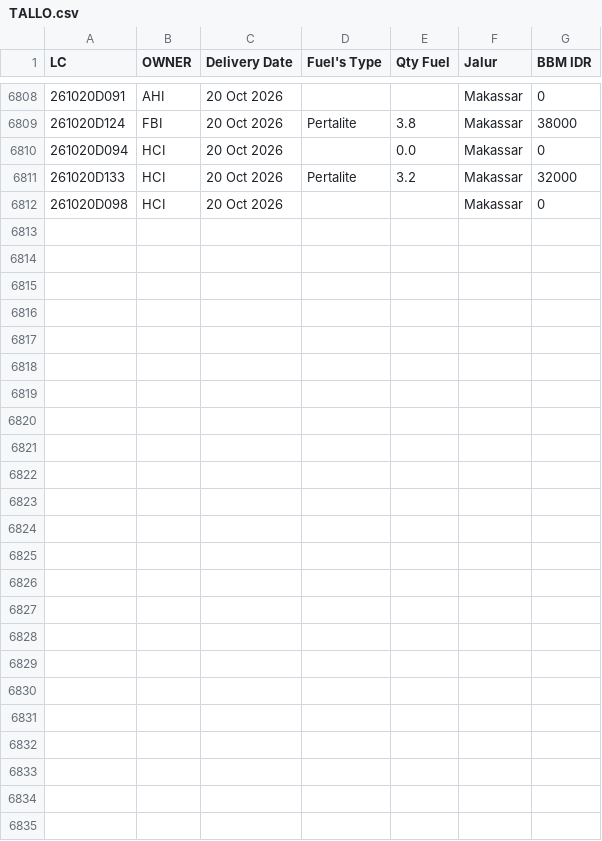
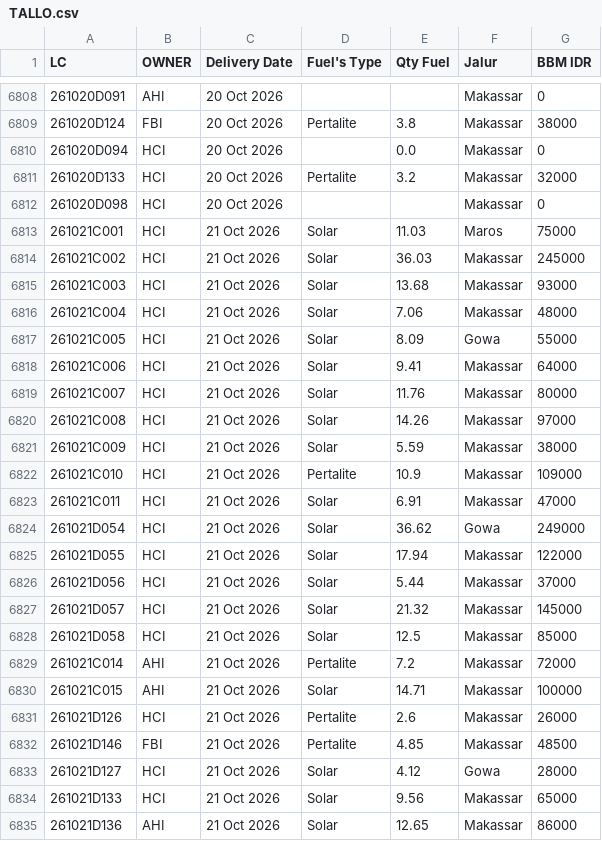
Before and after one commit to heylilyloops/Dashboard-Fuel-Usage-, a CSV file: data/TALLO.csv, drawn as a sheet; only a part is shown, gaps mark what is left out; the diff names each change by its address in the sheet, - before the commit and + after, or states it on an @@ line.

```diff
--- a/data/TALLO.csv
+++ b/data/TALLO.csv
+row 6813: 261021C001 | HCI | 21 Oct 2026 | Solar | 11.03 | Maros | 75000
+row 6814: 261021C002 | HCI | 21 Oct 2026 | Solar | 36.03 | Makassar | 245000
+row 6815: 261021C003 | HCI | 21 Oct 2026 | Solar | 13.68 | Makassar | 93000
+row 6816: 261021C004 | HCI | 21 Oct 2026 | Solar | 7.06 | Makassar | 48000
+row 6817: 261021C005 | HCI | 21 Oct 2026 | Solar | 8.09 | Gowa | 55000
+row 6818: 261021C006 | HCI | 21 Oct 2026 | Solar | 9.41 | Makassar | 64000
+row 6819: 261021C007 | HCI | 21 Oct 2026 | Solar | 11.76 | Makassar | 80000
+row 6820: 261021C008 | HCI | 21 Oct 2026 | Solar | 14.26 | Makassar | 97000
+row 6821: 261021C009 | HCI | 21 Oct 2026 | Solar | 5.59 | Makassar | 38000
+row 6822: 261021C010 | HCI | 21 Oct 2026 | Pertalite | 10.9 | Makassar | 109000
+row 6823: 261021C011 | HCI | 21 Oct 2026 | Solar | 6.91 | Makassar | 47000
+row 6824: 261021D054 | HCI | 21 Oct 2026 | Solar | 36.62 | Gowa | 249000
+row 6825: 261021D055 | HCI | 21 Oct 2026 | Solar | 17.94 | Makassar | 122000
+row 6826: 261021D056 | HCI | 21 Oct 2026 | Solar | 5.44 | Makassar | 37000
+row 6827: 261021D057 | HCI | 21 Oct 2026 | Solar | 21.32 | Makassar | 145000
+row 6828: 261021D058 | HCI | 21 Oct 2026 | Solar | 12.5 | Makassar | 85000
+row 6829: 261021C014 | AHI | 21 Oct 2026 | Pertalite | 7.2 | Makassar | 72000
+row 6830: 261021C015 | AHI | 21 Oct 2026 | Solar | 14.71 | Makassar | 100000
+row 6831: 261021D126 | HCI | 21 Oct 2026 | Pertalite | 2.6 | Makassar | 26000
+row 6832: 261021D146 | FBI | 21 Oct 2026 | Pertalite | 4.85 | Makassar | 48500
+row 6833: 261021D127 | HCI | 21 Oct 2026 | Solar | 4.12 | Gowa | 28000
+row 6834: 261021D133 | HCI | 21 Oct 2026 | Solar | 9.56 | Makassar | 65000
+row 6835: 261021D136 | AHI | 21 Oct 2026 | Solar | 12.65 | Makassar | 86000
```
Also changed, not shown: data/HCI_CIKUPA.csv, data/KLS_JABABEKA.csv, 18 other files.
